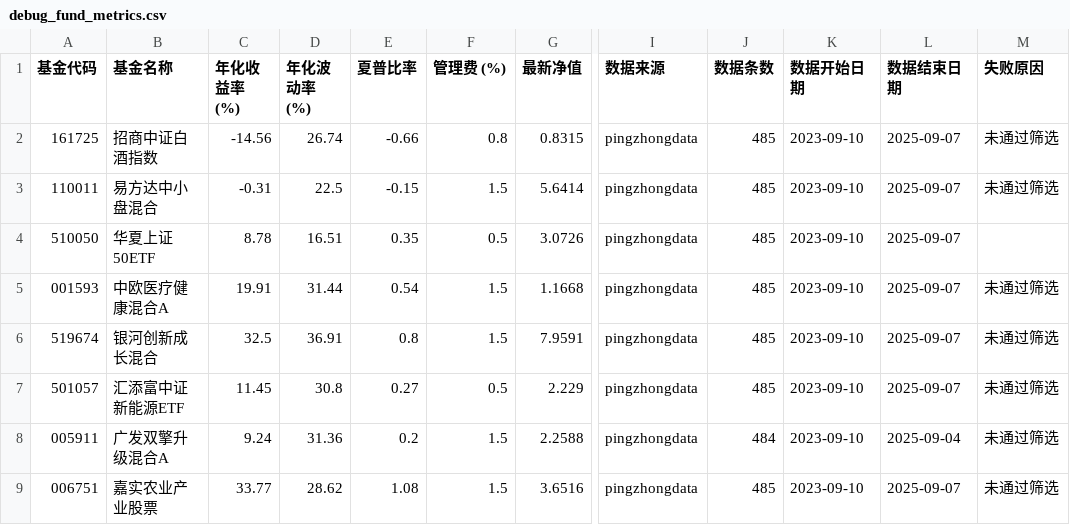
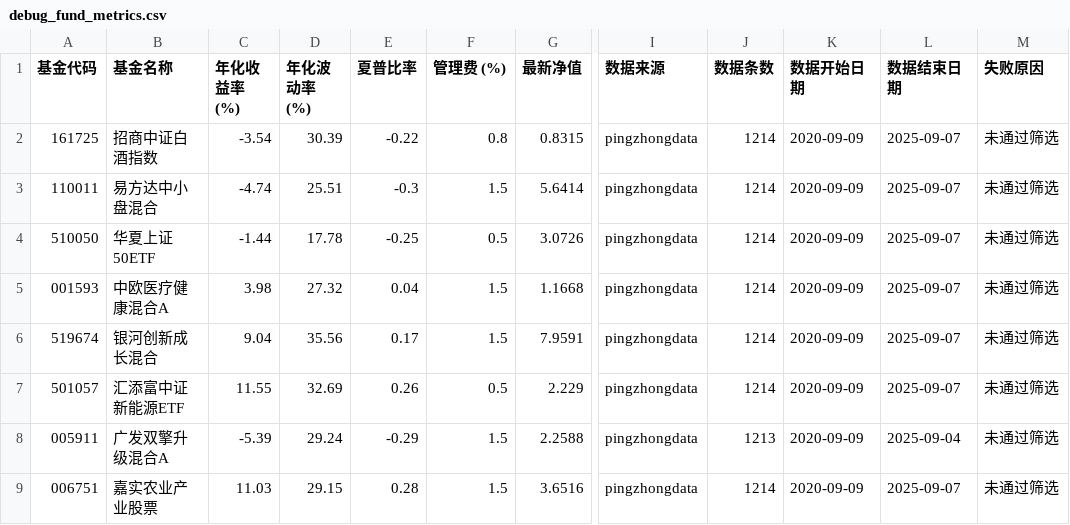
Before and after one commit to qjlxg/port, a CSV file: debug_fund_metrics.csv, drawn as a sheet; only a part is shown, gaps mark what is left out; the diff names each change by its address in the sheet, - before the commit and + after, or states it on an @@ line.

```diff
--- a/debug_fund_metrics.csv
+++ b/debug_fund_metrics.csv
-C2 (年化收益率 (%)): -14.56
+C2 (年化收益率 (%)): -3.54
-D2 (年化波动率 (%)): 26.74
+D2 (年化波动率 (%)): 30.39
-E2 (夏普比率): -0.66
+E2 (夏普比率): -0.22
-J2:J7 (数据条数): 485
+J2:J7 (数据条数): 1214
-K2:K9 (数据开始日期): 2023-09-10
+K2:K9 (数据开始日期): 2020-09-09
-C3 (年化收益率 (%)): -0.31
+C3 (年化收益率 (%)): -4.74
-D3 (年化波动率 (%)): 22.5
+D3 (年化波动率 (%)): 25.51
-E3 (夏普比率): -0.15
+E3 (夏普比率): -0.3
-C4 (年化收益率 (%)): 8.78
+C4 (年化收益率 (%)): -1.44
-D4 (年化波动率 (%)): 16.51
+D4 (年化波动率 (%)): 17.78
-E4 (夏普比率): 0.35
+E4 (夏普比率): -0.25
-M4 (失败原因): (empty)
+M4 (失败原因): 未通过筛选
-C5 (年化收益率 (%)): 19.91
+C5 (年化收益率 (%)): 3.98
-D5 (年化波动率 (%)): 31.44
+D5 (年化波动率 (%)): 27.32
-E5 (夏普比率): 0.54
+E5 (夏普比率): 0.04
-C6 (年化收益率 (%)): 32.5
+C6 (年化收益率 (%)): 9.04
-D6 (年化波动率 (%)): 36.91
+D6 (年化波动率 (%)): 35.56
-E6 (夏普比率): 0.8
+E6 (夏普比率): 0.17
-C7 (年化收益率 (%)): 11.45
+C7 (年化收益率 (%)): 11.55
-D7 (年化波动率 (%)): 30.8
+D7 (年化波动率 (%)): 32.69
-E7 (夏普比率): 0.27
+E7 (夏普比率): 0.26
-C8 (年化收益率 (%)): 9.24
+C8 (年化收益率 (%)): -5.39
-D8 (年化波动率 (%)): 31.36
+D8 (年化波动率 (%)): 29.24
-E8 (夏普比率): 0.2
+E8 (夏普比率): -0.29
-J8 (数据条数): 484
+J8 (数据条数): 1213
-C9 (年化收益率 (%)): 33.77
+C9 (年化收益率 (%)): 11.03
-D9 (年化波动率 (%)): 28.62
+D9 (年化波动率 (%)): 29.15
-E9 (夏普比率): 1.08
+E9 (夏普比率): 0.28
-J9 (数据条数): 485
+J9 (数据条数): 1214
```
